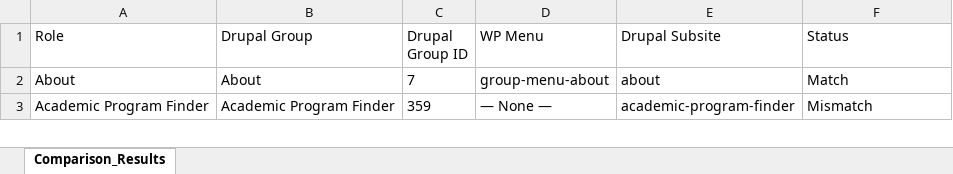
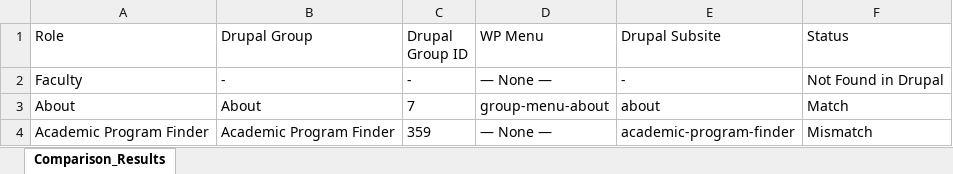
Before and after one commit to purvacodes/SunyGeneseoPlaywright, an Excel workbook: RoleMenuCompare.xlsx, sheet Comparison_Results, drawn as a sheet; only a part is shown; values as stored, in another font and other column widths than the file's, no borders; the diff names each change by its address in the sheet, - before the commit and + after, or states it on an @@ line.

```diff
--- a/RoleMenuCompare.xlsx (sheet Comparison_Results)
+++ b/RoleMenuCompare.xlsx (sheet Comparison_Results)
+row 2: Faculty | - | - | — None — | - | Not Found in Drupal
```
Also changed, not shown: DrupalGroupContent.xlsx, basic_page.xlsx, 12 other files.
